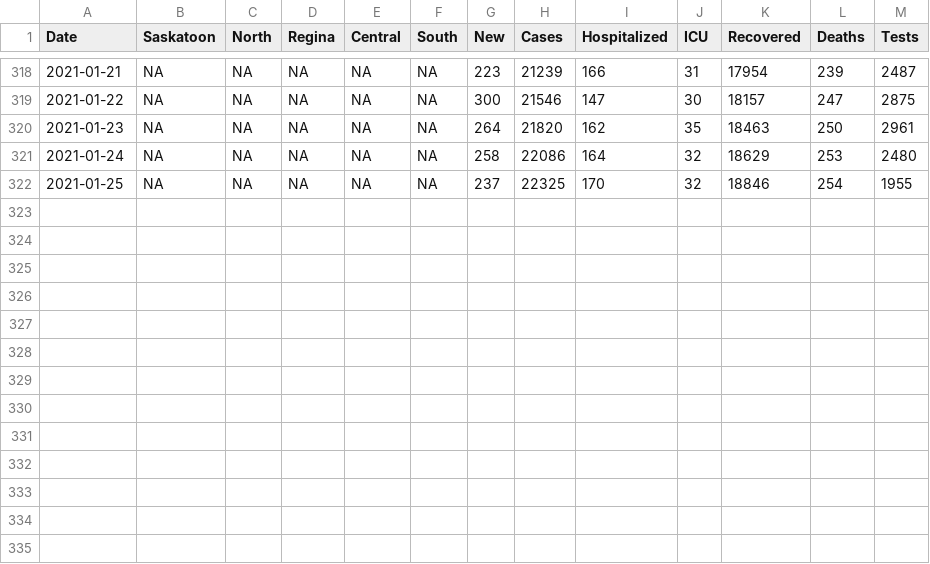
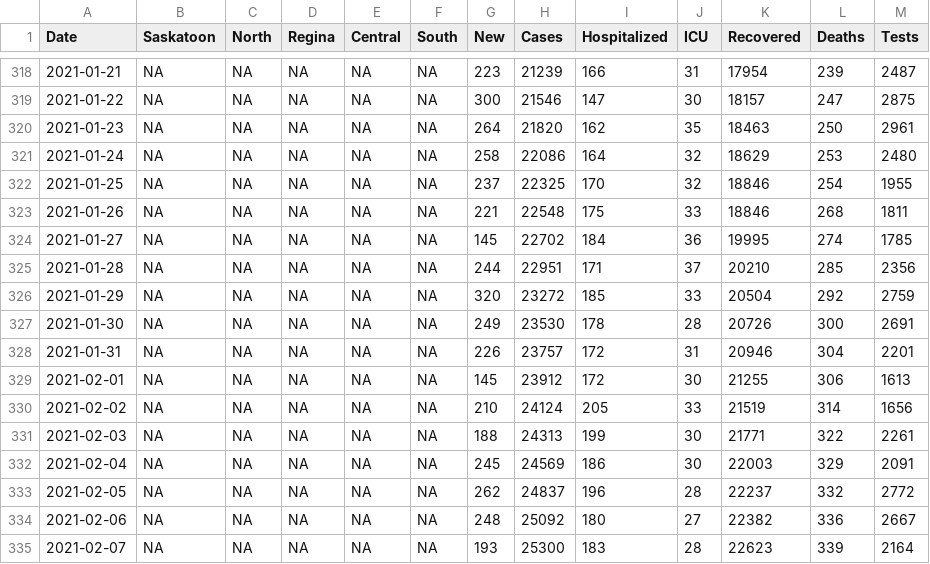
Before and after one commit to andrewjdyck/covid19-sask, a CSV file: data/cases-sk.csv, drawn as a sheet; only a part is shown, gaps mark what is left out; the diff names each change by its address in the sheet, - before the commit and + after, or states it on an @@ line.

```diff
--- a/data/cases-sk.csv
+++ b/data/cases-sk.csv
+row 323: 2021-01-26 | NA | NA | NA | NA | NA | 221 | 22548 | 175 | 33 | 18846 | 268 | 1811
+row 324: 2021-01-27 | NA | NA | NA | NA | NA | 145 | 22702 | 184 | 36 | 19995 | 274 | 1785
+row 325: 2021-01-28 | NA | NA | NA | NA | NA | 244 | 22951 | 171 | 37 | 20210 | 285 | 2356
+row 326: 2021-01-29 | NA | NA | NA | NA | NA | 320 | 23272 | 185 | 33 | 20504 | 292 | 2759
+row 327: 2021-01-30 | NA | NA | NA | NA | NA | 249 | 23530 | 178 | 28 | 20726 | 300 | 2691
+row 328: 2021-01-31 | NA | NA | NA | NA | NA | 226 | 23757 | 172 | 31 | 20946 | 304 | 2201
+row 329: 2021-02-01 | NA | NA | NA | NA | NA | 145 | 23912 | 172 | 30 | 21255 | 306 | 1613
+row 330: 2021-02-02 | NA | NA | NA | NA | NA | 210 | 24124 | 205 | 33 | 21519 | 314 | 1656
+row 331: 2021-02-03 | NA | NA | NA | NA | NA | 188 | 24313 | 199 | 30 | 21771 | 322 | 2261
+row 332: 2021-02-04 | NA | NA | NA | NA | NA | 245 | 24569 | 186 | 30 | 22003 | 329 | 2091
+row 333: 2021-02-05 | NA | NA | NA | NA | NA | 262 | 24837 | 196 | 28 | 22237 | 332 | 2772
+row 334: 2021-02-06 | NA | NA | NA | NA | NA | 248 | 25092 | 180 | 27 | 22382 | 336 | 2667
+row 335: 2021-02-07 | NA | NA | NA | NA | NA | 193 | 25300 | 183 | 28 | 22623 | 339 | 2164
```
Also changed, not shown: data/dashboard-export-hospitalized.csv, 2 other files.
